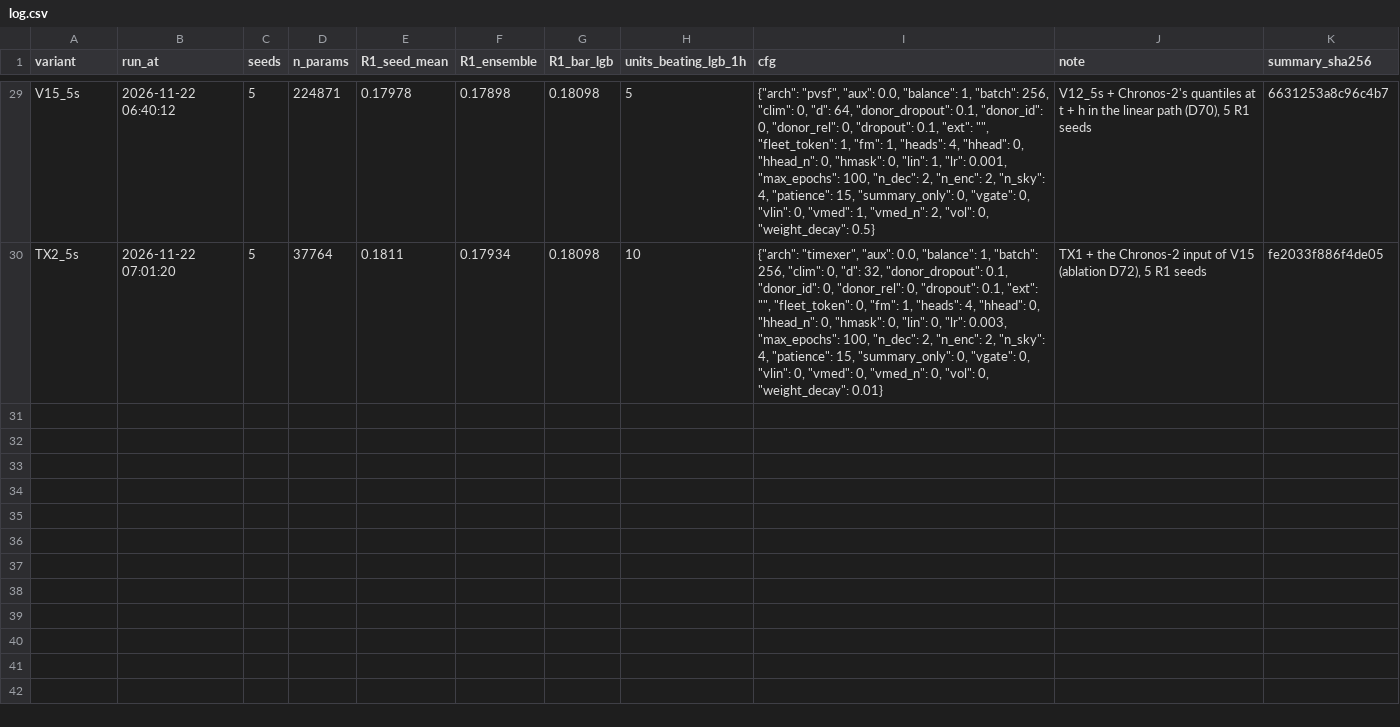
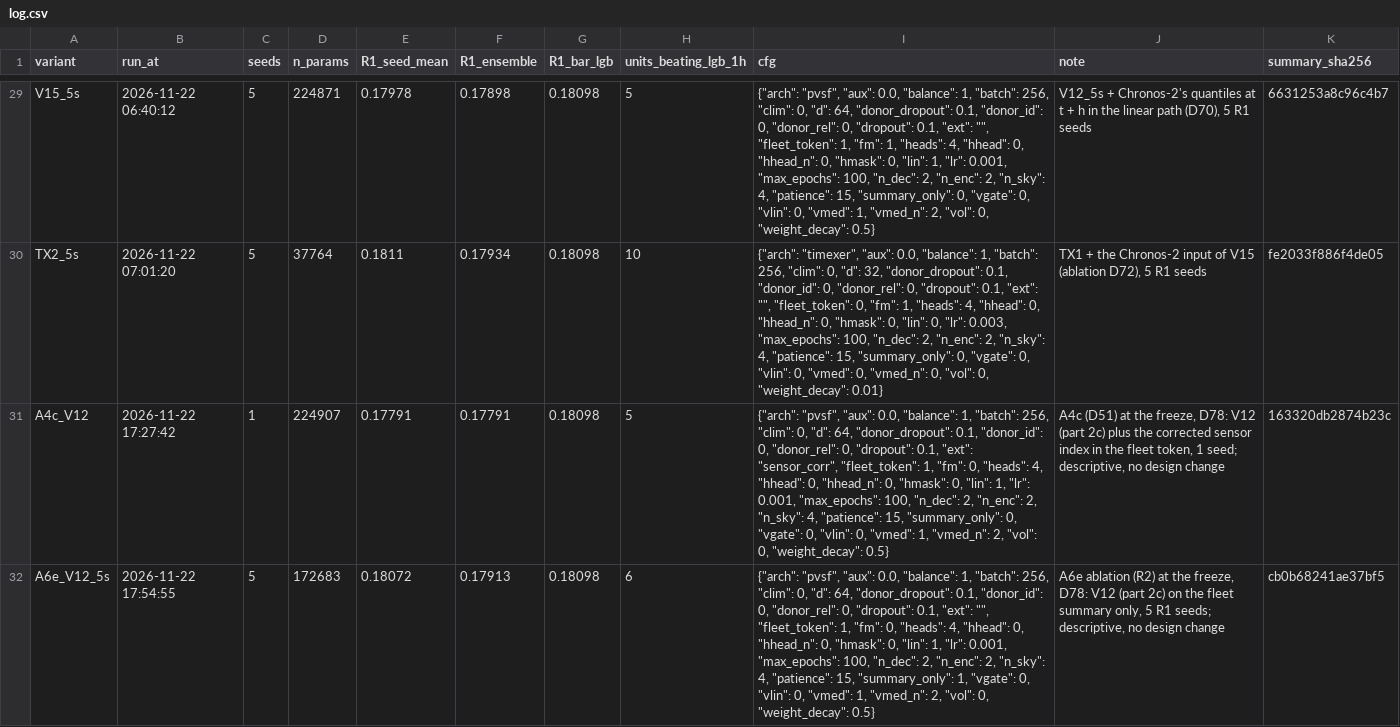
Before and after one commit to farah1902/pv-cold-start, a CSV file: results/nb5c_variants/log.csv, drawn as a sheet; only a part is shown, gaps mark what is left out; the diff names each change by its address in the sheet, - before the commit and + after, or states it on an @@ line.

```diff
--- a/results/nb5c_variants/log.csv
+++ b/results/nb5c_variants/log.csv
+row 31: A4c_V12 | 2026-11-22 17:27:42 | 1 | 224907 | 0.17791 | 0.17791 | 0.18098 | 5 | {"arch": "pvsf", "aux": 0.0, "balance": 1, "batch": 256, "clim": 0, "d": 64, "donor_dropout": 0.1, "donor_id": 0, "donor_rel": 0, "dropout": 0.1, "ext": "sensor_corr", "fleet_token": 1, "fm": 0, "heads": 4, "hhead": 0, "hhead_n": 0, "hmask": 0, "lin": 1, "lr": 0.001, "max_epochs": 100, "n_dec": 2, "n_enc": 2, "n_sky": 4, "patience": 15, "summary_only": 0, "vgate": 0, "vlin": 0, "vmed": 1, "vmed_n": 2, "vol": 0, "weight_decay": 0.5} | A4c (D51) at the freeze, D78: V12 (part 2c) plus the corrected sensor index in the fleet token, 1 seed; descriptive, no design change | 163320db2874b23c
+row 32: A6e_V12_5s | 2026-11-22 17:54:55 | 5 | 172683 | 0.18072 | 0.17913 | 0.18098 | 6 | {"arch": "pvsf", "aux": 0.0, "balance": 1, "batch": 256, "clim": 0, "d": 64, "donor_dropout": 0.1, "donor_id": 0, "donor_rel": 0, "dropout": 0.1, "ext": "", "fleet_token": 1, "fm": 0, "heads": 4, "hhead": 0, "hhead_n": 0, "hmask": 0, "lin": 1, "lr": 0.001, "max_epochs": 100, "n_dec": 2, "n_enc": 2, "n_sky": 4, "patience": 15, "summary_only": 1, "vgate": 0, "vlin": 0, "vmed": 1, "vmed_n": 2, "vol": 0, "weight_decay": 0.5} | A6e ablation (R2) at the freeze, D78: V12 (part 2c) on the fleet summary only, 5 R1 seeds; descriptive, no design change | cb0b68241ae37bf5
```
Also changed, not shown: 18 other files.
